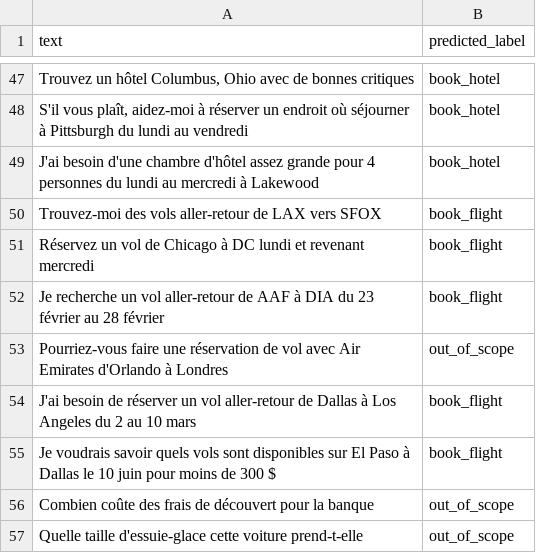
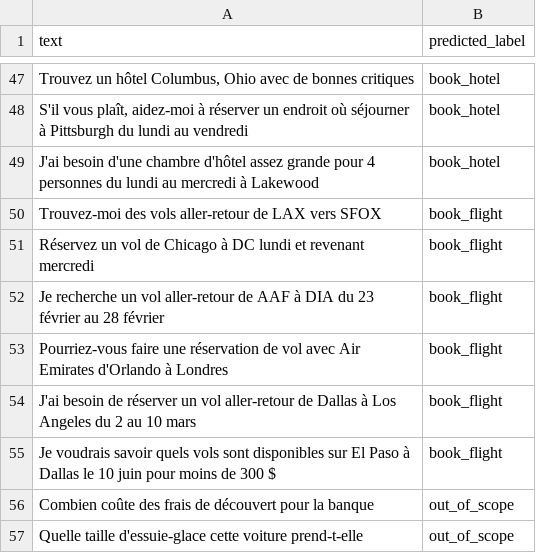
Before and after one commit to ThomasOliverKimble/intention-detection, a CSV file: evaluation/predictions/rf_clf_predictions.csv (was evaluation/predicted/rf_clf_predictions.csv), drawn as a sheet; only a part is shown, gaps mark what is left out; the diff covers the shown part only.

```diff
--- a/evaluation/predicted/rf_clf_predictions.csv
+++ b/evaluation/predictions/rf_clf_predictions.csv
@@ -52,3 +52,3 @@ Réservez un vol de Chicago à DC lundi et revenant mercredi,book_flight
 Je recherche un vol aller-retour de AAF à DIA du 23 février au 28 février,book_flight
-Pourriez-vous faire une réservation de vol avec Air Emirates d'Orlando à Londres,out_of_scope
+Pourriez-vous faire une réservation de vol avec Air Emirates d'Orlando à Londres,book_flight
 J'ai besoin de réserver un vol aller-retour de Dallas à Los Angeles du 2 au 10 mars,book_flight
```
Also changed, not shown: 12 edited cells elsewhere in this file, evaluation/predictions/svm_clf_predictions.csv, 6 other files.
